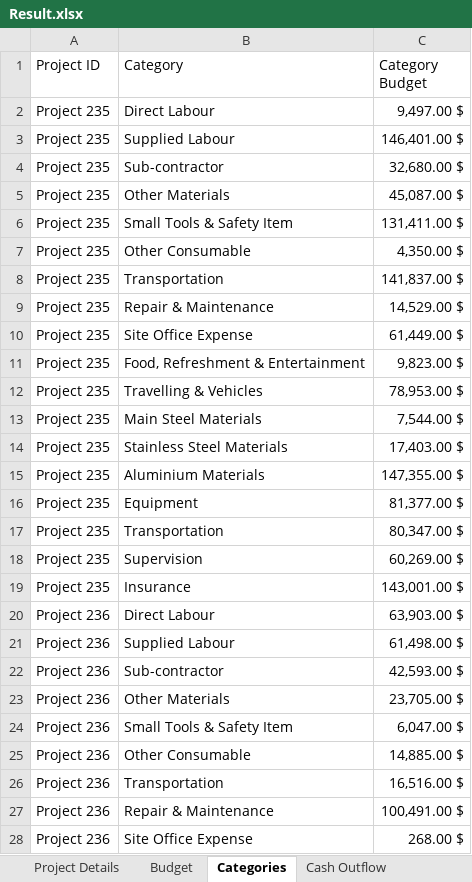
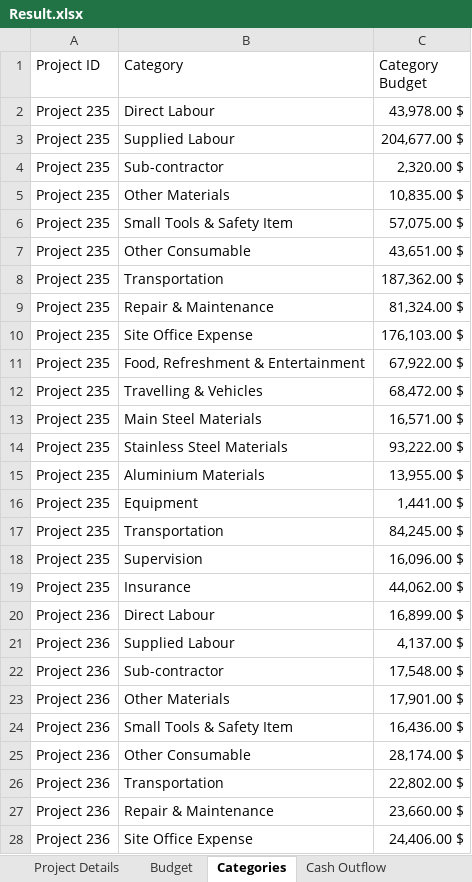
Before and after one commit to amuazm/contractor-data-simulation, an Excel workbook: Output/Result.xlsx, sheet Categories, drawn as a sheet; only a part is shown; values as stored, in another font and other column widths than the file's, no borders; the diff covers the shown part only; the diff names each change by its address in the sheet, - before the commit and + after, or states it on an @@ line.

```diff
--- a/Output/Result.xlsx (sheet Categories)
+++ b/Output/Result.xlsx (sheet Categories)
-C2 (Category Budget): 9,497.00 $
+C2 (Category Budget): 43,978.00 $
-C3 (Category Budget): 146,401.00 $
+C3 (Category Budget): 204,677.00 $
-C4 (Category Budget): 32,680.00 $
+C4 (Category Budget): 2,320.00 $
-C5 (Category Budget): 45,087.00 $
+C5 (Category Budget): 10,835.00 $
-C6 (Category Budget): 131,411.00 $
+C6 (Category Budget): 57,075.00 $
-C7 (Category Budget): 4,350.00 $
+C7 (Category Budget): 43,651.00 $
-C8 (Category Budget): 141,837.00 $
+C8 (Category Budget): 187,362.00 $
-C9 (Category Budget): 14,529.00 $
+C9 (Category Budget): 81,324.00 $
-C10 (Category Budget): 61,449.00 $
+C10 (Category Budget): 176,103.00 $
-C11 (Category Budget): 9,823.00 $
+C11 (Category Budget): 67,922.00 $
-C12 (Category Budget): 78,953.00 $
+C12 (Category Budget): 68,472.00 $
-C13 (Category Budget): 7,544.00 $
+C13 (Category Budget): 16,571.00 $
-C14 (Category Budget): 17,403.00 $
+C14 (Category Budget): 93,222.00 $
-C15 (Category Budget): 147,355.00 $
+C15 (Category Budget): 13,955.00 $
-C16 (Category Budget): 81,377.00 $
+C16 (Category Budget): 1,441.00 $
-C17 (Category Budget): 80,347.00 $
+C17 (Category Budget): 84,245.00 $
-C18 (Category Budget): 60,269.00 $
+C18 (Category Budget): 16,096.00 $
-C19 (Category Budget): 143,001.00 $
+C19 (Category Budget): 44,062.00 $
-C20 (Category Budget): 63,903.00 $
+C20 (Category Budget): 16,899.00 $
-C21 (Category Budget): 61,498.00 $
+C21 (Category Budget): 4,137.00 $
-C22 (Category Budget): 42,593.00 $
+C22 (Category Budget): 17,548.00 $
-C23 (Category Budget): 23,705.00 $
+C23 (Category Budget): 17,901.00 $
-C24 (Category Budget): 6,047.00 $
+C24 (Category Budget): 16,436.00 $
-C25 (Category Budget): 14,885.00 $
+C25 (Category Budget): 28,174.00 $
-C26 (Category Budget): 16,516.00 $
+C26 (Category Budget): 22,802.00 $
-C27 (Category Budget): 100,491.00 $
+C27 (Category Budget): 23,660.00 $
-C28 (Category Budget): 268.00 $
+C28 (Category Budget): 24,406.00 $
```
Also changed, not shown: 603 edited cells elsewhere in this sheet, sheet Cash Outflow, sheet Reports, sheet Cash Inflow, sheet Budget, sheet Project Details, 1 other file.
